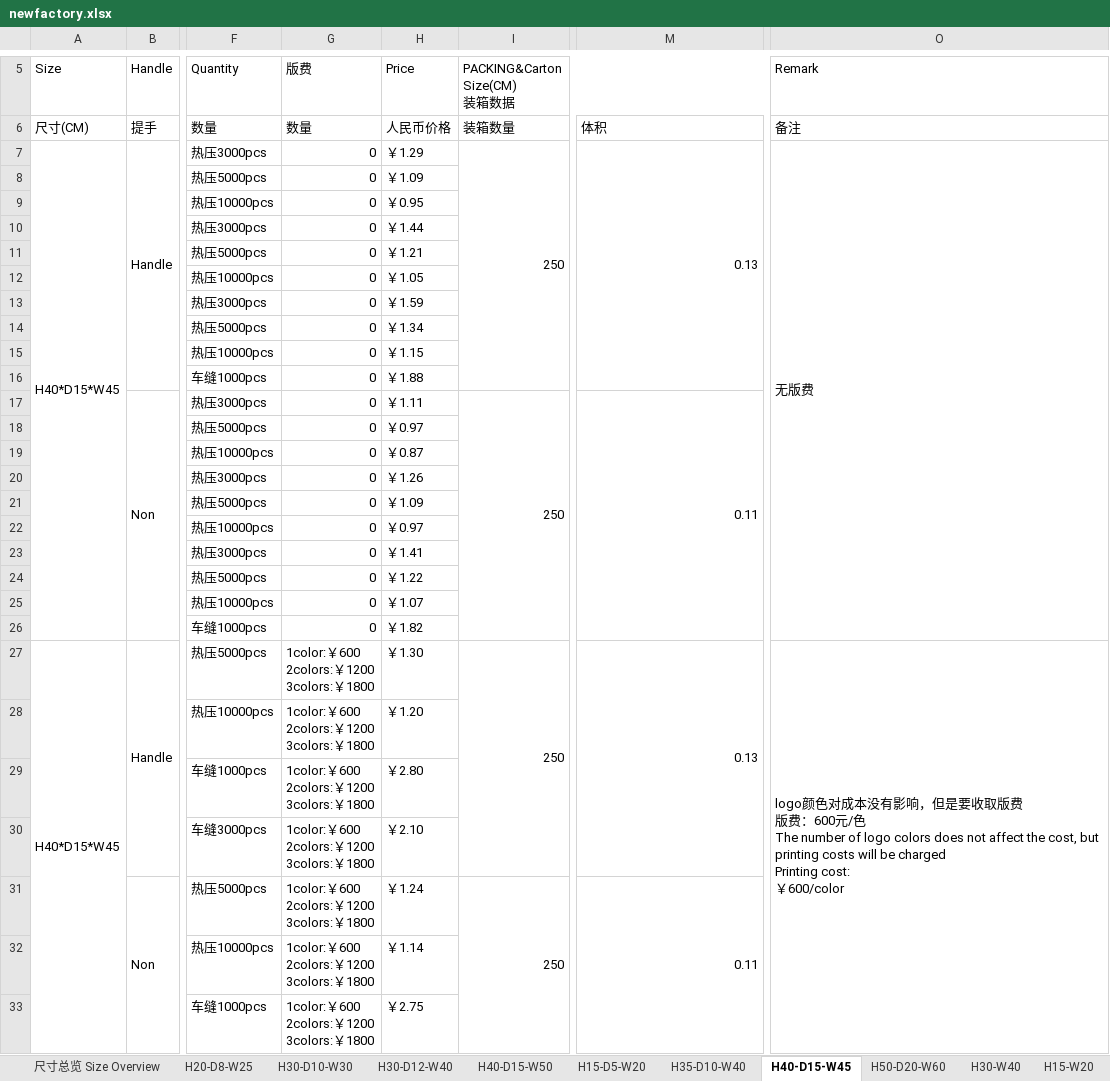
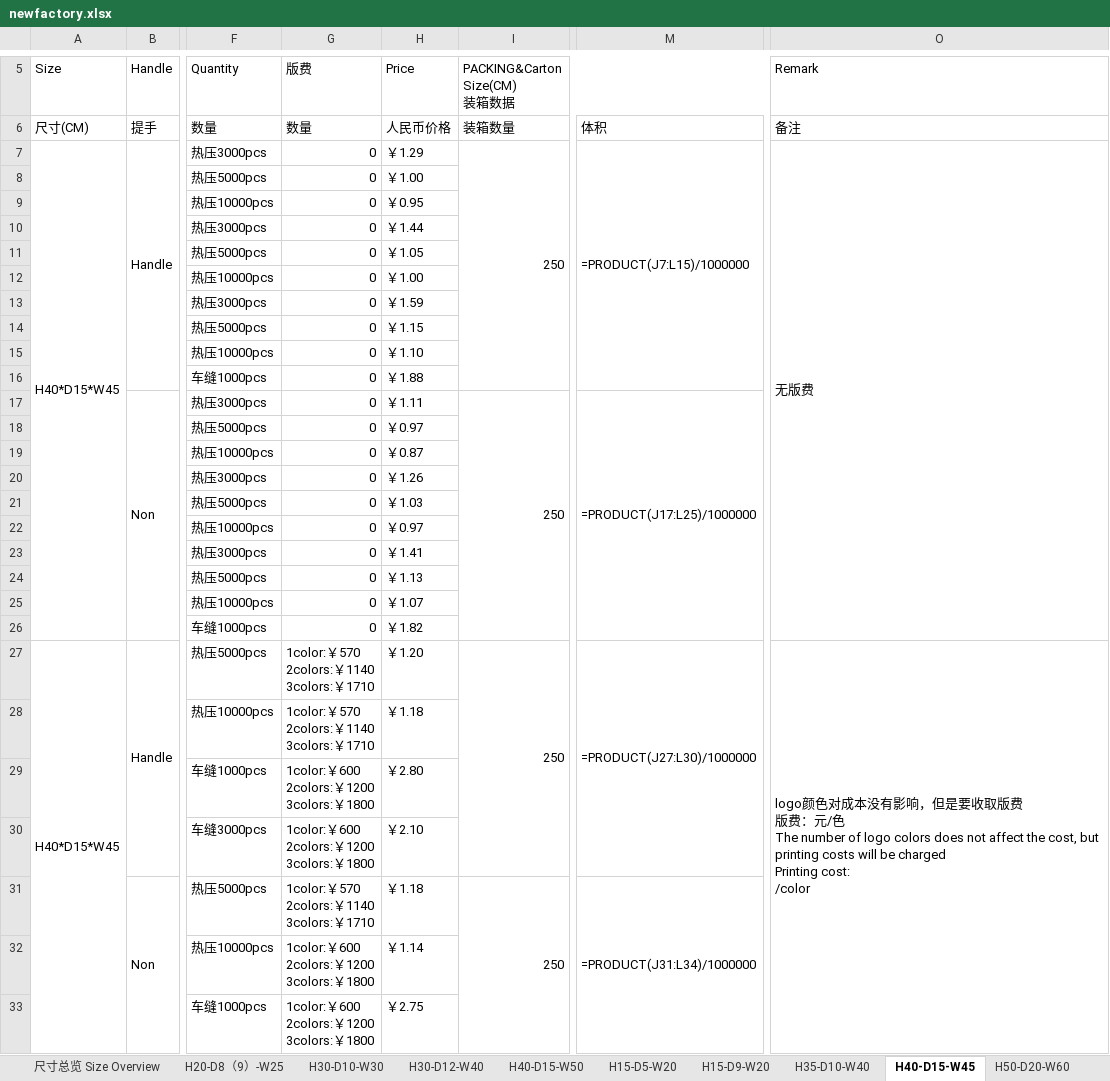
Before and after one commit to elishosh687-spec/albadi-crm, an Excel workbook: newfactory.xlsx, sheet H40-D15-W45, drawn as a sheet; only a part is shown, gaps mark what is left out; values as stored, in another font and other column widths than the file's, no cell formats; formulas without a stored value are shown as written; ↵ is a line break in a cell; the diff names each change by its address in the sheet, - before the commit and + after, or states it on an @@ line.

```diff
--- a/newfactory.xlsx (sheet H40-D15-W45)
+++ b/newfactory.xlsx (sheet H40-D15-W45)
-sheet tab: H20-D8-W25
+sheet tab: H20-D8（9）-W25
+sheet tab: H15-D9-W20
-M7: 0.13
+M7: =PRODUCT(J7:L15)/1000000
-H8 (Price): ￥1.09
+H8 (Price): ￥1.00
-H11 (Price): ￥1.21
+H11 (Price): ￥1.05
-H12 (Price): ￥1.05
+H12 (Price): ￥1.00
-H14 (Price): ￥1.34
+H14 (Price): ￥1.15
-H15 (Price): ￥1.15
+H15 (Price): ￥1.10
-M17: 0.11
+M17: =PRODUCT(J17:L25)/1000000
-H21 (Price): ￥1.09
+H21 (Price): ￥1.03
-H24 (Price): ￥1.22
+H24 (Price): ￥1.13
-G27:G28 (版费): 1color:￥600 ↵ 2colors:￥1200 ↵ 3colors:￥1800
+G27:G28 (版费): 1color:￥570 ↵ 2colors:￥1140 ↵ 3colors:￥1710
-H27 (Price): ￥1.30
+H27 (Price): ￥1.20
-M27: 0.13
+M27: =PRODUCT(J27:L30)/1000000
-O27 (Remark): …费：600元/色 ↵ The number of logo colors does not affect the cost, but printing costs will be charged ↵ Printing cost: ↵ ￥600/color
+O27 (Remark): …费：元/色 ↵ The number of logo colors does not affect the cost, but printing costs will be charged ↵ Printing cost: ↵ /color
-H28 (Price): ￥1.20
+H28 (Price): ￥1.18
-G31 (版费): 1color:￥600 ↵ 2colors:￥1200 ↵ 3colors:￥1800
+G31 (版费): 1color:￥570 ↵ 2colors:￥1140 ↵ 3colors:￥1710
-H31 (Price): ￥1.24
+H31 (Price): ￥1.18
-M31: 0.11
+M31: =PRODUCT(J31:L34)/1000000
```
Also changed, not shown: sheet H30-D10-W30, sheet H30-D12-W40, sheet H35-D10-W40, sheet H40-D15-W50, sheet H15-D5-W20, sheet H10-W15, 7 more sheets, cell formats, 4 other files.
